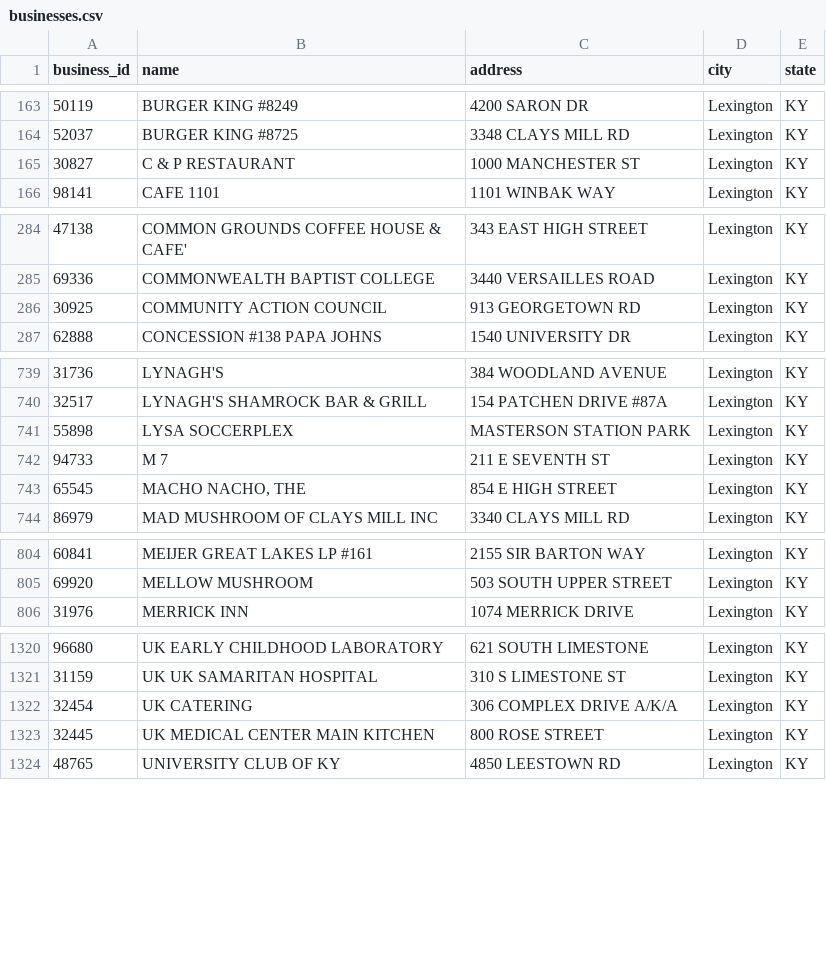
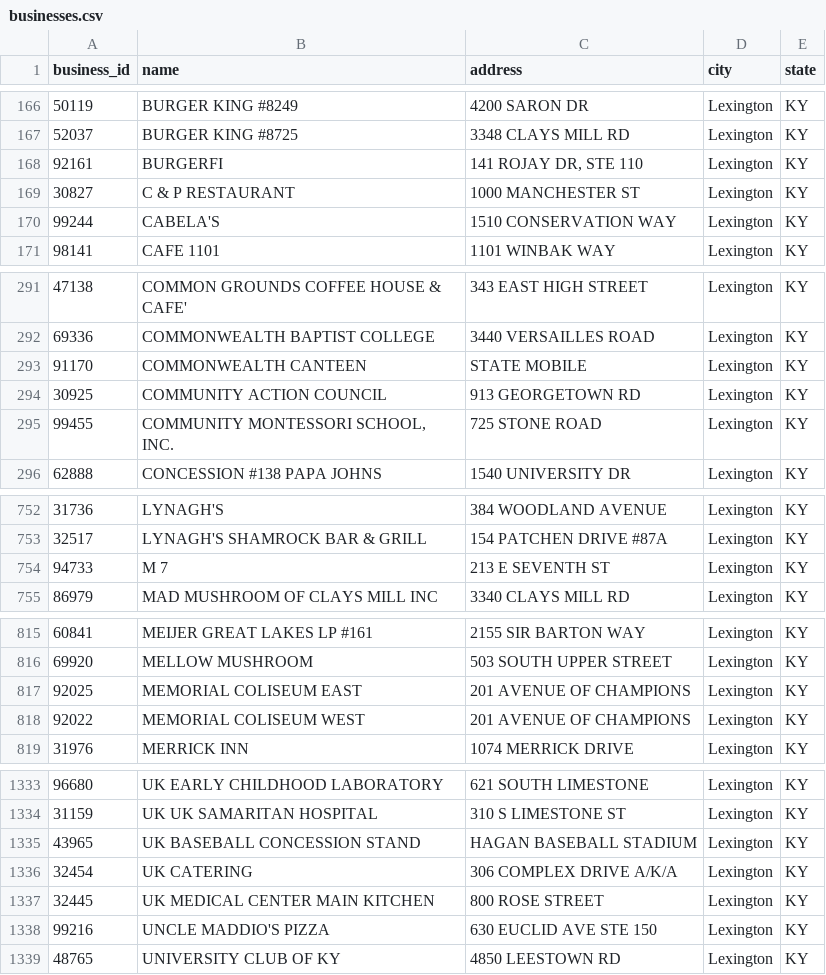
Before and after one commit to eeeschwartz/health-department-yelp-data, a CSV file: businesses.csv, drawn as a sheet; only a part is shown, gaps mark what is left out; the diff covers the shown part only.

```diff
--- a/businesses.csv
+++ b/businesses.csv
@@ -164,3 +167,5 @@ business_id,name,address,city,state
 52037,BURGER KING #8725,3348 CLAYS MILL RD,Lexington,KY
+92161,BURGERFI,"141 ROJAY DR, STE 110",Lexington,KY
 30827,C & P RESTAURANT,1000 MANCHESTER ST,Lexington,KY
+99244,CABELA'S,1510 CONSERVATION WAY,Lexington,KY
 98141,CAFE 1101,1101 WINBAK WAY,Lexington,KY
@@ -285,3 +292,5 @@ business_id,name,address,city,state
 69336,COMMONWEALTH BAPTIST COLLEGE,3440 VERSAILLES ROAD,Lexington,KY
+91170,COMMONWEALTH CANTEEN,STATE MOBILE,Lexington,KY
 30925,COMMUNITY ACTION COUNCIL,913 GEORGETOWN RD,Lexington,KY
+99455,"COMMUNITY MONTESSORI SCHOOL, INC.",725 STONE ROAD,Lexington,KY
 62888,CONCESSION #138   PAPA JOHNS,1540 UNIVERSITY DR,Lexington,KY
@@ -740,5 +753,3 @@ business_id,name,address,city,state
 32517,LYNAGH'S SHAMROCK BAR & GRILL,154 PATCHEN DRIVE #87A,Lexington,KY
-55898,LYSA SOCCERPLEX, MASTERSON STATION PARK,Lexington,KY
-94733,M 7,211 E SEVENTH ST,Lexington,KY
-65545,"MACHO NACHO, THE",854 E HIGH STREET,Lexington,KY
+94733,M 7,213 E SEVENTH ST,Lexington,KY
 86979,MAD MUSHROOM OF CLAYS MILL INC,3340 CLAYS MILL RD,Lexington,KY
@@ -805,2 +816,4 @@ business_id,name,address,city,state
 69920,MELLOW MUSHROOM,503 SOUTH UPPER STREET,Lexington,KY
+92025,MEMORIAL COLISEUM EAST,201 AVENUE OF CHAMPIONS,Lexington,KY
+92022,MEMORIAL COLISEUM WEST,201 AVENUE OF CHAMPIONS,Lexington,KY
 31976,MERRICK INN,1074 MERRICK DRIVE,Lexington,KY
@@ -1321,4 +1334,6 @@ business_id,name,address,city,state
 31159,UK   UK SAMARITAN HOSPITAL,310 S LIMESTONE ST,Lexington,KY
+43965,UK BASEBALL CONCESSION STAND,HAGAN BASEBALL STADIUM,Lexington,KY
 32454,UK CATERING,306 COMPLEX DRIVE A/K/A,Lexington,KY
 32445,UK MEDICAL CENTER MAIN KITCHEN,800 ROSE STREET,Lexington,KY
+99216,UNCLE MADDIO'S PIZZA,630 EUCLID AVE STE 150,Lexington,KY
 48765,UNIVERSITY CLUB OF KY,4850 LEESTOWN RD,Lexington,KY
```
Also changed, not shown: 14 added rows and 4 removed rows elsewhere in this file, feed_info.csv, 5 other files.
